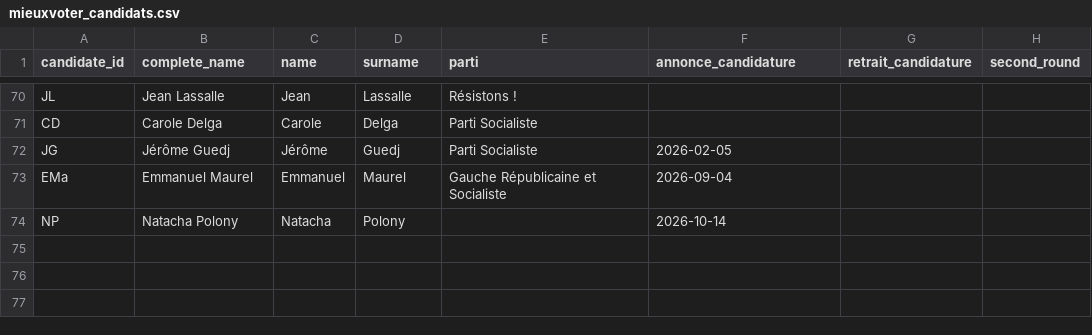
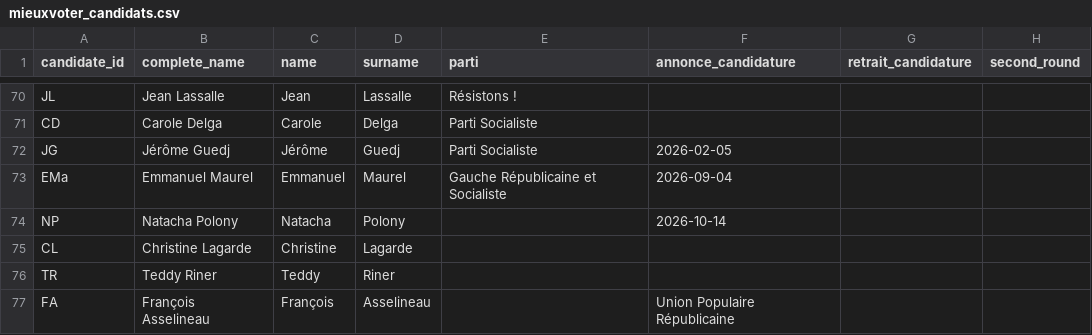
Before and after one commit to brunopeiffer/la-sonde, a CSV file: data/sources/mieuxvoter_candidats.csv, drawn as a sheet; only a part is shown, gaps mark what is left out.

```diff
--- a/data/sources/mieuxvoter_candidats.csv
+++ b/data/sources/mieuxvoter_candidats.csv
@@ -74 +74,4 @@ EMa,Emmanuel Maurel,Emmanuel,Maurel,Gauche Républicaine et Socialiste,2026-09-0
 NP,Natacha Polony,Natacha,Polony,,2026-10-14,,
+CL,Christine Lagarde,Christine,Lagarde,,,
+TR,Teddy Riner,Teddy,Riner,,,
+FA,François Asselineau,François,Asselineau,,Union Populaire Républicaine,
```
Also changed, not shown: 14 other files.
